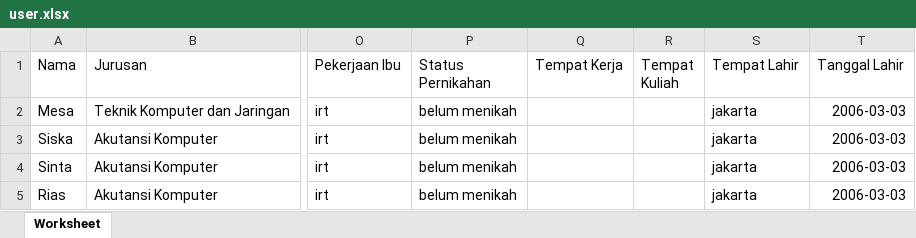
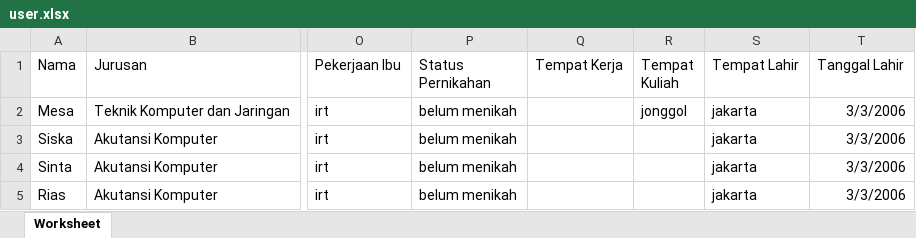
Before and after one commit to armandnur10/Sistem-Informasi-Alumni, an Excel workbook: public/excel/user.xlsx, sheet Worksheet, drawn as a sheet; only a part is shown, gaps mark what is left out; values as stored, in another font and other column widths than the file's, no borders; the diff names each change by its address in the sheet, - before the commit and + after, or states it on an @@ line.

```diff
--- a/public/excel/user.xlsx (sheet Worksheet)
+++ b/public/excel/user.xlsx (sheet Worksheet)
-R2 (Tempat Kuliah): (empty)
+R2 (Tempat Kuliah): jonggol
-T2:T5 (Tanggal Lahir): 2006-03-03
+T2:T5 (Tanggal Lahir): 3/3/2006
```
Also changed, not shown: 2 other files.
